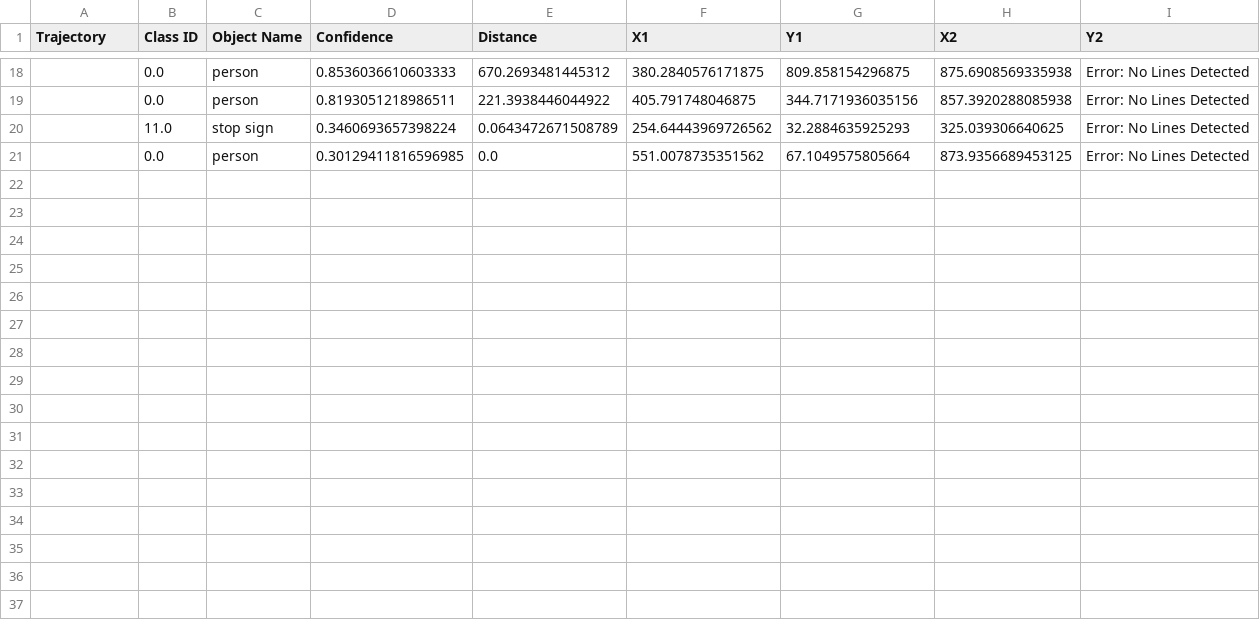
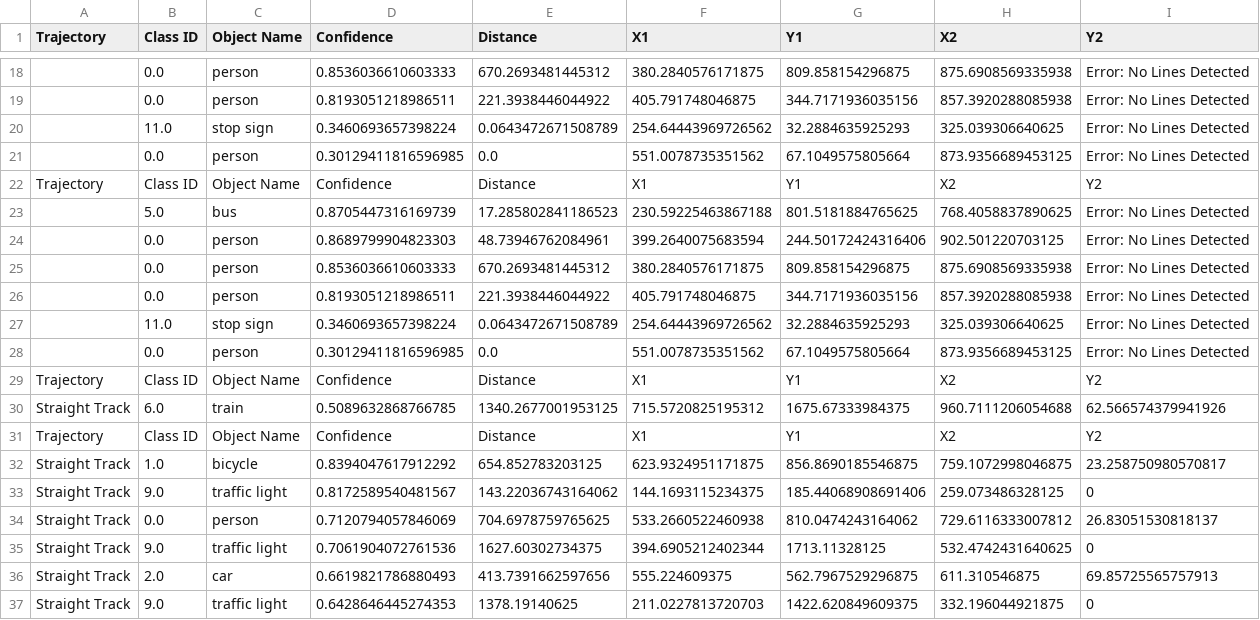
Before and after one commit to aryandhr/Autonomous-Trains-Object-Detection, a CSV file: run_files/output/csvs/figure2.csv, drawn as a sheet; only a part is shown, gaps mark what is left out; the diff names each change by its address in the sheet, - before the commit and + after, or states it on an @@ line.

```diff
--- a/run_files/output/csvs/figure2.csv
+++ b/run_files/output/csvs/figure2.csv
+row 22: Trajectory | Class ID | Object Name | Confidence | Distance | X1 | Y1 | X2 | Y2
+row 23:  | 5.0 | bus | 0.8705447316169739 | 17.285802841186523 | 230.59225463867188 | 801.5181884765625 | 768.4058837890625 | Error: No Lines Detected
+row 24:  | 0.0 | person | 0.8689799904823303 | 48.73946762084961 | 399.2640075683594 | 244.50172424316406 | 902.501220703125 | Error: No Lines Detected
+row 25:  | 0.0 | person | 0.8536036610603333 | 670.2693481445312 | 380.2840576171875 | 809.858154296875 | 875.6908569335938 | Error: No Lines Detected
+row 26:  | 0.0 | person | 0.8193051218986511 | 221.3938446044922 | 405.791748046875 | 344.7171936035156 | 857.3920288085938 | Error: No Lines Detected
+row 27:  | 11.0 | stop sign | 0.3460693657398224 | 0.0643472671508789 | 254.64443969726562 | 32.2884635925293 | 325.039306640625 | Error: No Lines Detected
+row 28:  | 0.0 | person | 0.30129411816596985 | 0.0 | 551.0078735351562 | 67.1049575805664 | 873.9356689453125 | Error: No Lines Detected
+row 29: Trajectory | Class ID | Object Name | Confidence | Distance | X1 | Y1 | X2 | Y2
+row 30: Straight Track | 6.0 | train | 0.5089632868766785 | 1340.2677001953125 | 715.5720825195312 | 1675.67333984375 | 960.7111206054688 | 62.566574379941926
+row 31: Trajectory | Class ID | Object Name | Confidence | Distance | X1 | Y1 | X2 | Y2
+row 32: Straight Track | 1.0 | bicycle | 0.8394047617912292 | 654.852783203125 | 623.9324951171875 | 856.8690185546875 | 759.1072998046875 | 23.258750980570817
+row 33: Straight Track | 9.0 | traffic light | 0.8172589540481567 | 143.22036743164062 | 144.1693115234375 | 185.44068908691406 | 259.073486328125 | 0
+row 34: Straight Track | 0.0 | person | 0.7120794057846069 | 704.6978759765625 | 533.2660522460938 | 810.0474243164062 | 729.6116333007812 | 26.83051530818137
+row 35: Straight Track | 9.0 | traffic light | 0.7061904072761536 | 1627.60302734375 | 394.6905212402344 | 1713.11328125 | 532.4742431640625 | 0
+row 36: Straight Track | 2.0 | car | 0.6619821786880493 | 413.7391662597656 | 555.224609375 | 562.7967529296875 | 611.310546875 | 69.85725565757913
+row 37: Straight Track | 9.0 | traffic light | 0.6428646445274353 | 1378.19140625 | 211.0227813720703 | 1422.620849609375 | 332.196044921875 | 0
```
Also changed, not shown: 13 other files.
